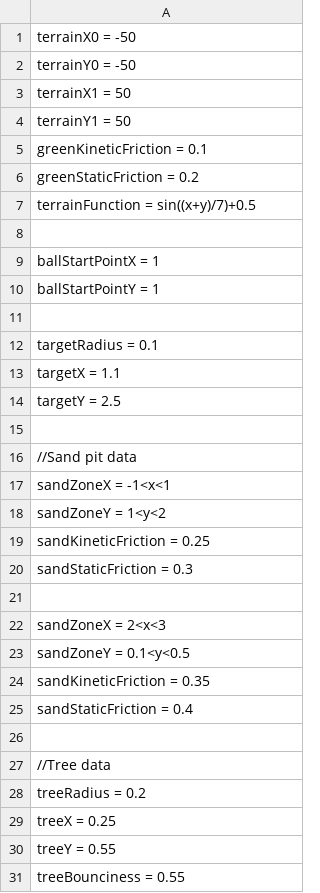
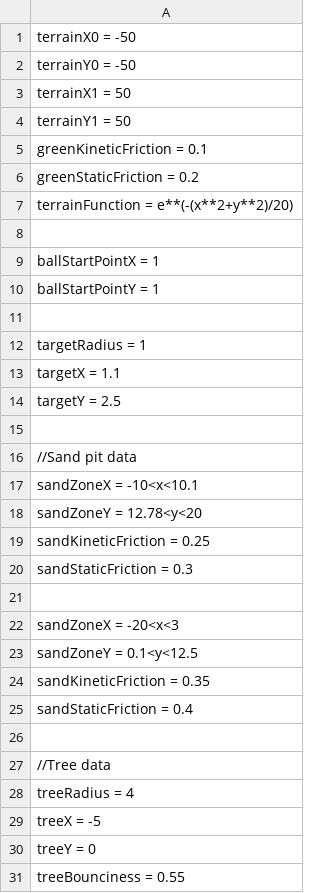
Before and after one commit to VitalijsTickovs/Project-1.2, a CSV file: Phase 1/src/Reader/UserInput.csv, drawn as a sheet.

Commit message:
Checking if the function is valid. Small fixes.

```diff
--- a/Phase 1/src/Reader/UserInput.csv
+++ b/Phase 1/src/Reader/UserInput.csv
@@ -6,3 +6,3 @@ greenKineticFriction = 0.1;
 greenStaticFriction = 0.2;
-terrainFunction = sin((x+y)/7)+0.5;
+terrainFunction = e**(-(x**2+y**2)/20);
 
@@ -11,3 +11,3 @@ ballStartPointY = 1;
 
-targetRadius = 0.1;
+targetRadius = 1;
 targetX = 1.1;
@@ -16,4 +16,4 @@ targetY = 2.5;
 //Sand pit data
-sandZoneX = -1<x<1;
-sandZoneY = 1<y<2;
+sandZoneX = -10<x<10.1;
+sandZoneY = 12.78<y<20;
 sandKineticFriction = 0.25;
@@ -21,4 +21,4 @@ sandStaticFriction = 0.3;
 
-sandZoneX = 2<x<3;
-sandZoneY = 0.1<y<0.5;
+sandZoneX = -20<x<3;
+sandZoneY = 0.1<y<12.5;
 sandKineticFriction = 0.35;
@@ -27,5 +27,5 @@ sandStaticFriction = 0.4;
 //Tree data
-treeRadius = 0.2;
-treeX = 0.25;
-treeY = 0.55;
+treeRadius = 4;
+treeX = -5;
+treeY = 0;
 treeBounciness = 0.55;
```
Also changed, not shown: target/classes/Reader/UserInput.csv, 17 other files.
